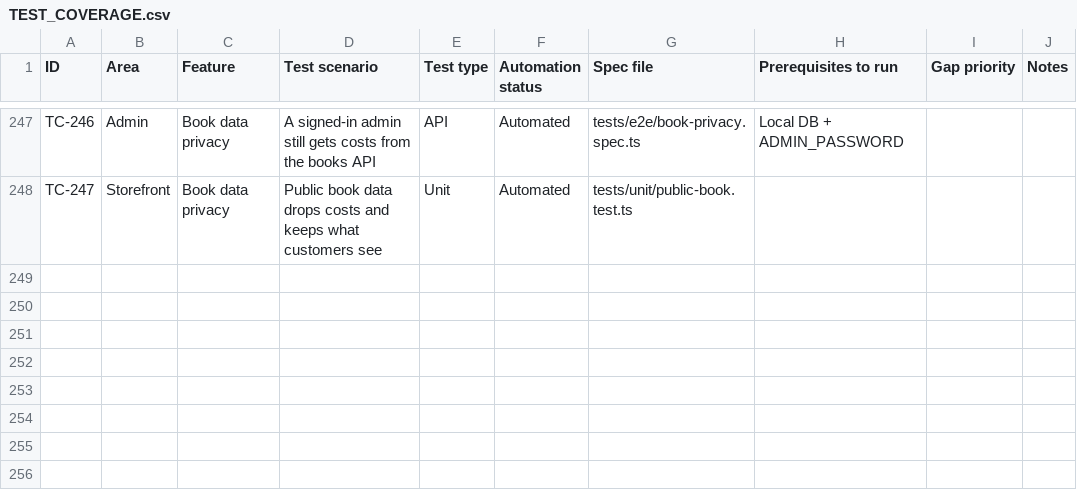
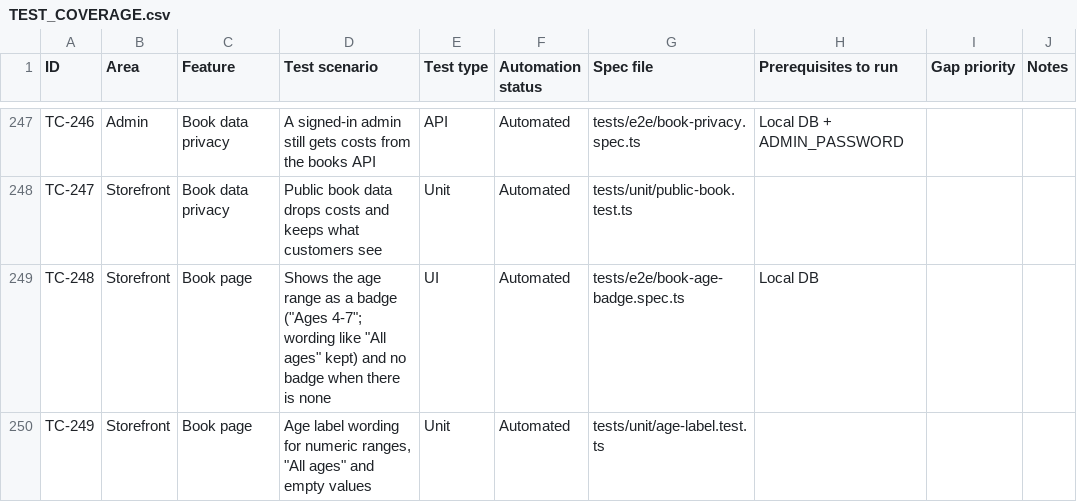
Before and after one commit to zeinkap/baytul-iqra-bookstore, a CSV file: docs/TEST_COVERAGE.csv, drawn as a sheet; only a part is shown, gaps mark what is left out; the diff names each change by its address in the sheet, - before the commit and + after, or states it on an @@ line.

```diff
--- a/docs/TEST_COVERAGE.csv
+++ b/docs/TEST_COVERAGE.csv
+row 249: TC-248 | Storefront | Book page | Shows the age range as a badge ("Ages 4-7"; wording like "All ages" kept) and no badge when there is none | UI | Automated | tests/e2e/book-age-badge.spec.ts | Local DB
+row 250: TC-249 | Storefront | Book page | Age label wording for numeric ranges, "All ages" and empty values | Unit | Automated | tests/unit/age-label.test.ts
```
Also changed, not shown: 5 other files.
